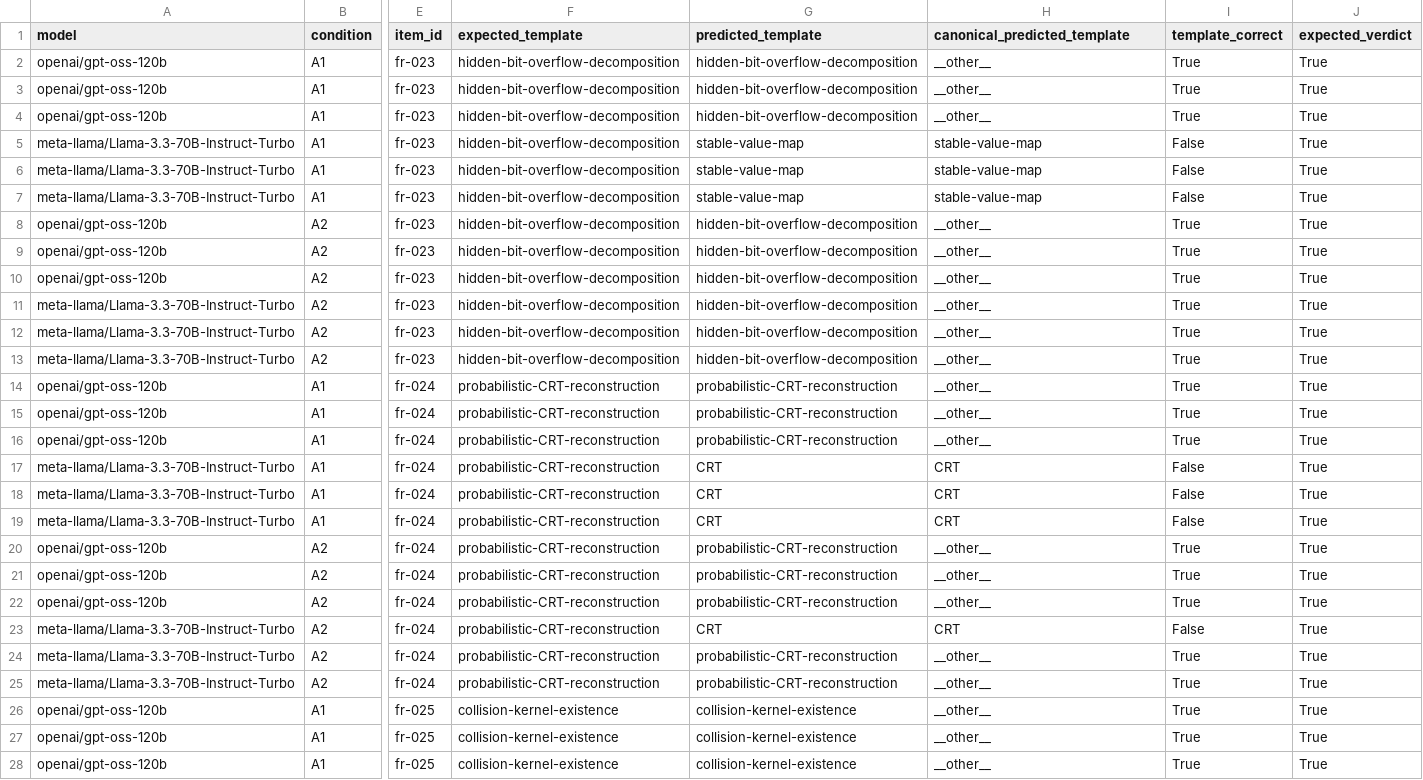
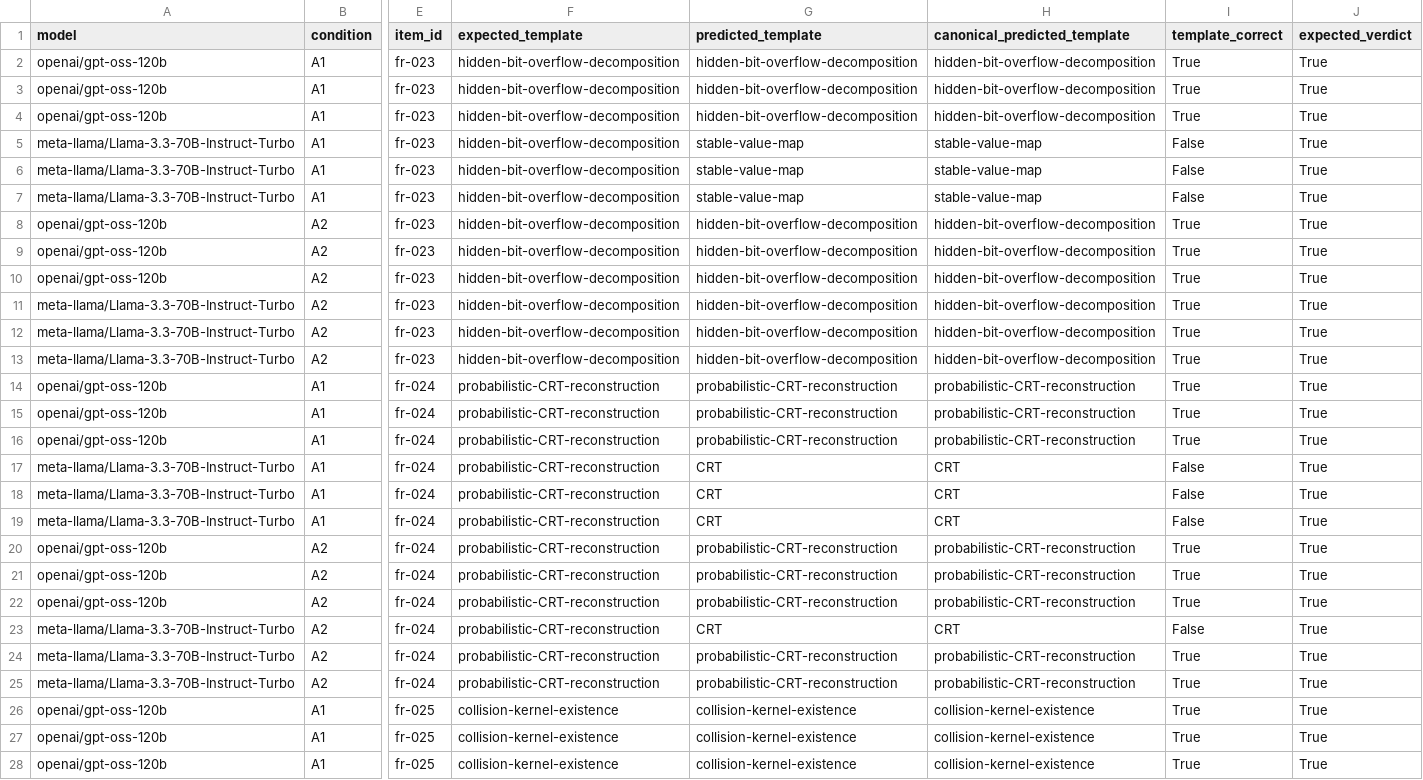
Before and after one commit to bytepro-ai/fiber-routing-eval, a CSV file: experiments/israel_setB_row_scores.csv, drawn as a sheet; only a part is shown, gaps mark what is left out; the diff covers the shown part only; the diff names each change by its address in the sheet, - before the commit and + after, or states it on an @@ line.

```diff
--- a/experiments/israel_setB_row_scores.csv
+++ b/experiments/israel_setB_row_scores.csv
-H2:H4 (canonical_predicted_template): __other__
+H2:H4 (canonical_predicted_template): hidden-bit-overflow-decomposition
-H8:H13 (canonical_predicted_template): __other__
+H8:H13 (canonical_predicted_template): hidden-bit-overflow-decomposition
-H14:H16 (canonical_predicted_template): __other__
+H14:H16 (canonical_predicted_template): probabilistic-CRT-reconstruction
-H20:H22 (canonical_predicted_template): __other__
+H20:H22 (canonical_predicted_template): probabilistic-CRT-reconstruction
-H24:H25 (canonical_predicted_template): __other__
+H24:H25 (canonical_predicted_template): probabilistic-CRT-reconstruction
-H26:H28 (canonical_predicted_template): __other__
+H26:H28 (canonical_predicted_template): collision-kernel-existence
```
Also changed, not shown: 39 edited cells elsewhere in this file, 5 other files.
